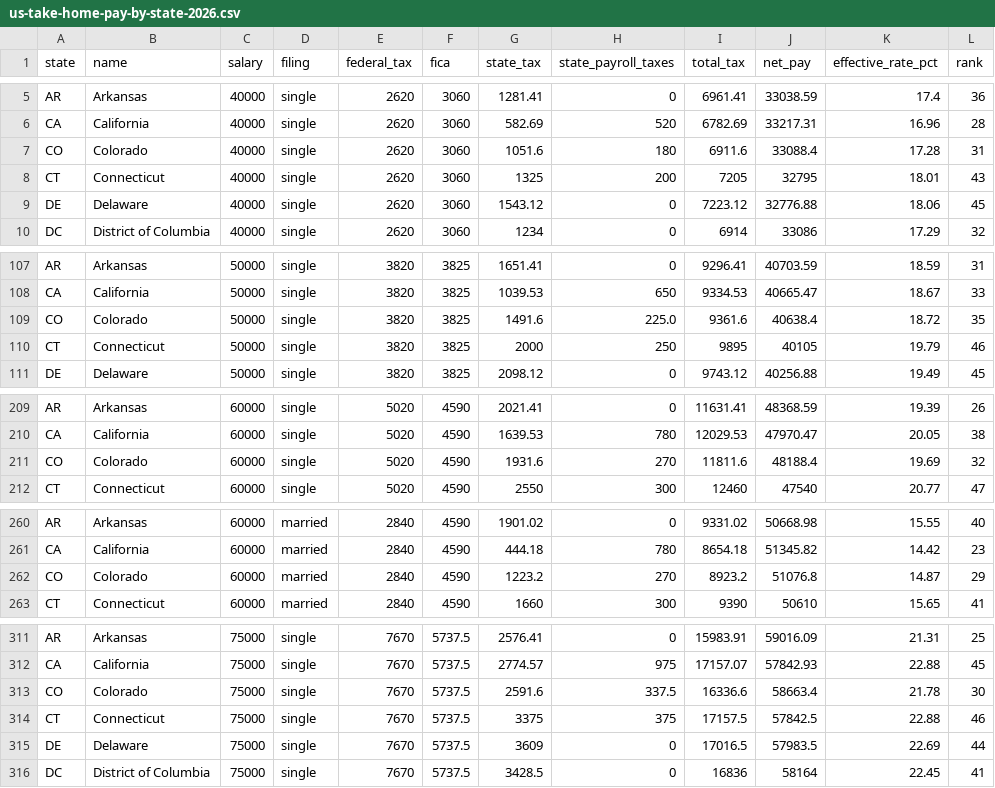
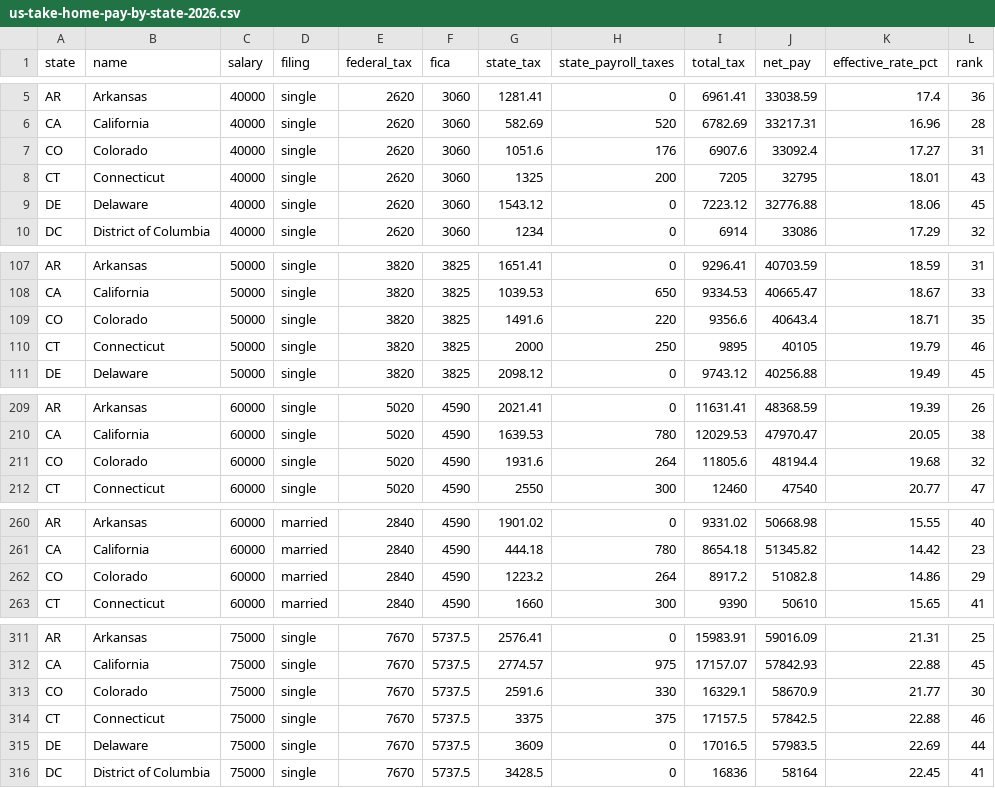
Before and after one commit to suncal/tax-tables, a CSV file: data/us-take-home-pay-by-state-2026.csv, drawn as a sheet; only a part is shown, gaps mark what is left out; the diff covers the shown part only.

```diff
--- a/data/us-take-home-pay-by-state-2026.csv
+++ b/data/us-take-home-pay-by-state-2026.csv
@@ -6,3 +6,3 @@ AR,Arkansas,40000,single,2620,3060,1281.41,0,6961.41,33038.59,17.4,36
 CA,California,40000,single,2620,3060,582.69,520,6782.69,33217.31,16.96,28
-CO,Colorado,40000,single,2620,3060,1051.6,180,6911.6,33088.4,17.28,31
+CO,Colorado,40000,single,2620,3060,1051.6,176,6907.6,33092.4,17.27,31
 CT,Connecticut,40000,single,2620,3060,1325,200,7205,32795,18.01,43
@@ -108,3 +108,3 @@ AR,Arkansas,50000,single,3820,3825,1651.41,0,9296.41,40703.59,18.59,31
 CA,California,50000,single,3820,3825,1039.53,650,9334.53,40665.47,18.67,33
-CO,Colorado,50000,single,3820,3825,1491.6,225.0,9361.6,40638.4,18.72,35
+CO,Colorado,50000,single,3820,3825,1491.6,220,9356.6,40643.4,18.71,35
 CT,Connecticut,50000,single,3820,3825,2000,250,9895,40105,19.79,46
@@ -210,3 +210,3 @@ AR,Arkansas,60000,single,5020,4590,2021.41,0,11631.41,48368.59,19.39,26
 CA,California,60000,single,5020,4590,1639.53,780,12029.53,47970.47,20.05,38
-CO,Colorado,60000,single,5020,4590,1931.6,270,11811.6,48188.4,19.69,32
+CO,Colorado,60000,single,5020,4590,1931.6,264,11805.6,48194.4,19.68,32
 CT,Connecticut,60000,single,5020,4590,2550,300,12460,47540,20.77,47
@@ -261,3 +261,3 @@ AR,Arkansas,60000,married,2840,4590,1901.02,0,9331.02,50668.98,15.55,40
 CA,California,60000,married,2840,4590,444.18,780,8654.18,51345.82,14.42,23
-CO,Colorado,60000,married,2840,4590,1223.2,270,8923.2,51076.8,14.87,29
+CO,Colorado,60000,married,2840,4590,1223.2,264,8917.2,51082.8,14.86,29
 CT,Connecticut,60000,married,2840,4590,1660,300,9390,50610,15.65,41
@@ -312,3 +312,3 @@ AR,Arkansas,75000,single,7670,5737.5,2576.41,0,15983.91,59016.09,21.31,25
 CA,California,75000,single,7670,5737.5,2774.57,975,17157.07,57842.93,22.88,45
-CO,Colorado,75000,single,7670,5737.5,2591.6,337.5,16336.6,58663.4,21.78,30
+CO,Colorado,75000,single,7670,5737.5,2591.6,330,16329.1,58670.9,21.77,30
 CT,Connecticut,75000,single,7670,5737.5,3375,375,17157.5,57842.5,22.88,46
```
Also changed, not shown: 68 edited cells elsewhere in this file, data/us-income-needed-to-buy-median-home-2026.csv, data/us-rent-vs-take-home-by-city-2026.csv, 2 other files.
